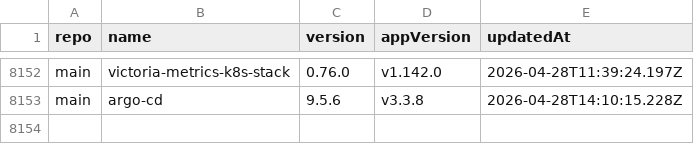
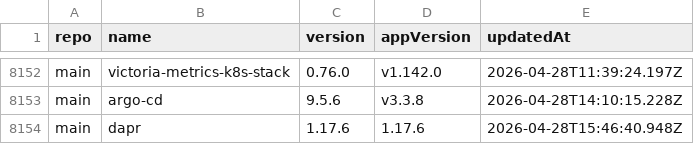
Before and after one commit to xfworld/charts, a CSV file: CHANGELOG.csv, drawn as a sheet; only a part is shown, gaps mark what is left out; the diff names each change by its address in the sheet, - before the commit and + after, or states it on an @@ line.

```diff
--- a/CHANGELOG.csv
+++ b/CHANGELOG.csv
+row 8154: main | dapr | 1.17.6 | 1.17.6 | 2026-04-28T15:46:40.948Z
```
Also changed, not shown: 2 other files.
